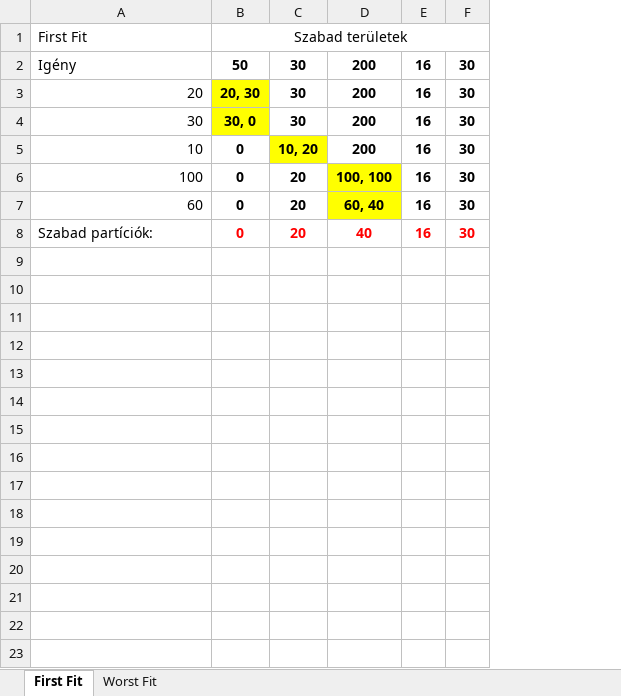
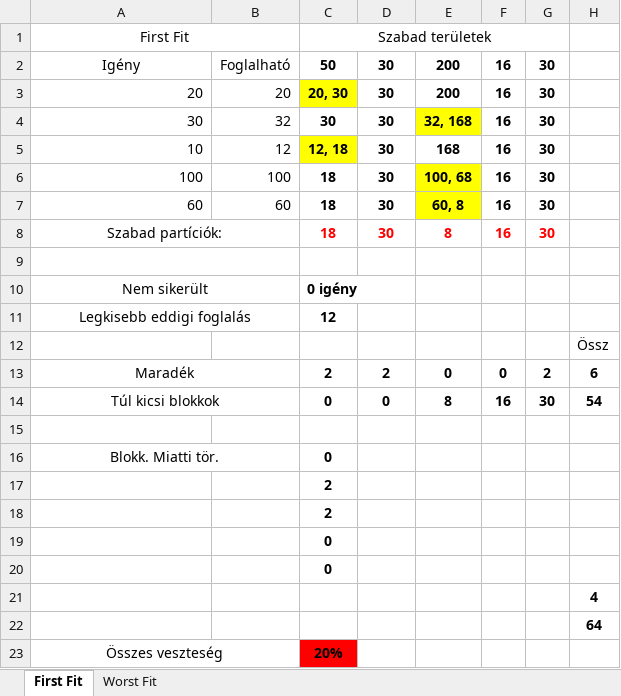
Before and after one commit to TGergo2024/BLCL2O_OSGyak, an Excel workbook: OSSemTaskBLCL2O/Memória management.xlsx, sheet First Fit, drawn as a sheet; values as stored, in another font and other column widths than the file's, no borders; removed rows and columns are numbered as before the commit, all else as after; the diff names each change by its address in the sheet, - before the commit and + after, or states it on an @@ line.

```diff
--- a/OSSemTaskBLCL2O/Memória management.xlsx (sheet First Fit)
+++ b/OSSemTaskBLCL2O/Memória management.xlsx (sheet First Fit)
+column B, rows 2-7: Foglalható | 20 | 32 | 12 | 100 | 60
-column D, rows 2-8: 200 | 200 | 200 | 200 | 100, 100 | 60, 40 | 40
+column E, rows 2-8: 200 | 200 | 32, 168 | 168 | 100, 68 | 60, 8 | 8
+column H, empty
-A1:A2 alignment: left
+A1:A2 alignment: center
+A1:B1 merged
-C4: 30, 0
+C4: 30
-C4 fill: #FFFF00
+C4 fill: none
-C5: 0
+C5: 12, 18
-C5 fill: none
+C5 fill: #FFFF00
-D5: 10, 20
+D5: 30
-D5 fill: #FFFF00
+D5 fill: none
-C6:C8: 0
+C6:C8: 18
-D6:D8: 20
+D6:D8: 30
-A8 alignment: left
+A8 alignment: center
+A8:B8 merged
+row 9: (empty)
+row 10: Nem sikerült |  | 0 igény
+row 11: Legkisebb eddigi foglalás |  | 12
+row 12:  |  |  |  |  |  |  | Össz
+row 13: Maradék |  | 2 | 2 | 0 | 0 | 2 | 6
+row 14: Túl kicsi blokkok |  | 0 | 0 | 8 | 16 | 30 | 54
+row 15: (empty)
+row 16: Blokk. Miatti tör. |  | 0
+row 17:  |  | 2
+row 18:  |  | 2
+row 19:  |  | 0
+row 20:  |  | 0
+row 21:  |  |  |  |  |  |  | 4
+row 22:  |  |  |  |  |  |  | 64
+row 23: Összes veszteség |  | 20%
```
Also changed, not shown: sheet Worst Fit, BLCL2O_0430/BLCL2O_0430.xlsx.
